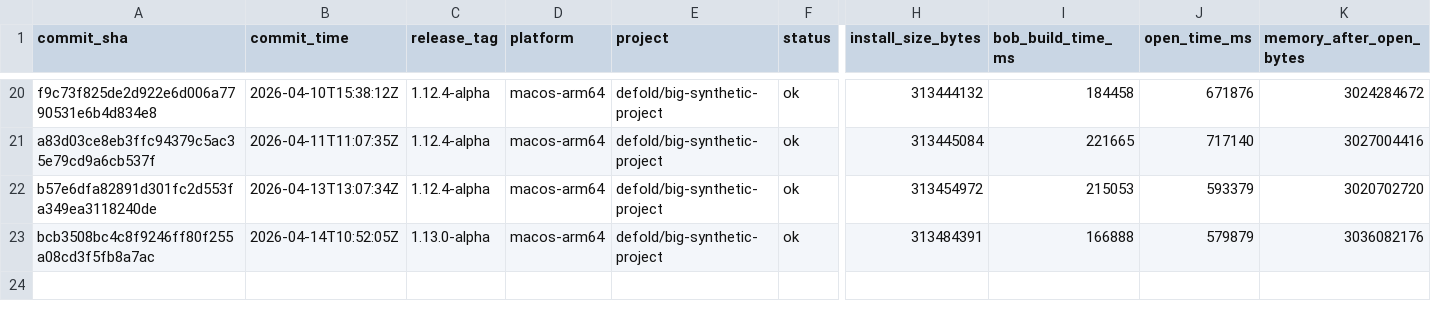
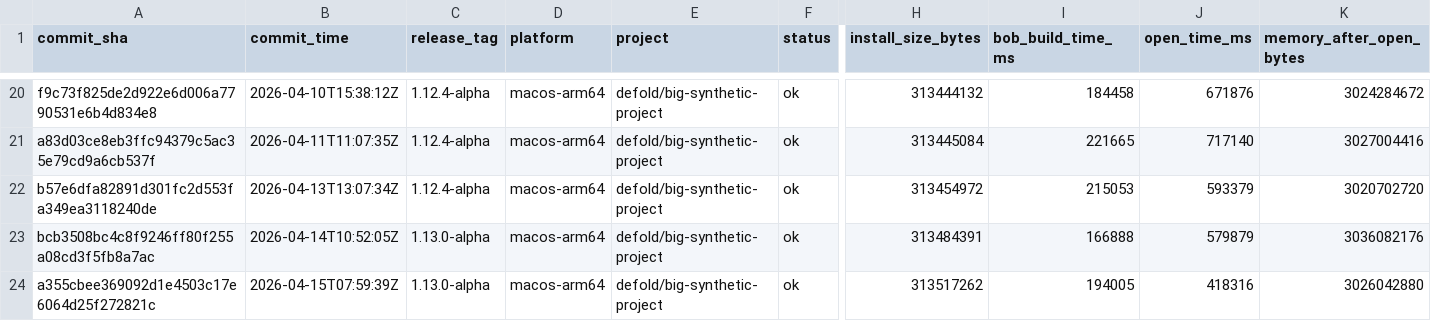
Before and after one commit to defold/tool-metrics, a CSV file: data/metrics.csv, drawn as a sheet; only a part is shown, gaps mark what is left out; rows hold the shown columns only; the diff names each change by its address in the sheet, - before the commit and + after, or states it on an @@ line.

```diff
--- a/data/metrics.csv
+++ b/data/metrics.csv
+row 24: a355cbee369092d1e4503c17e6064d25f272821c | 2026-04-15T07:59:39Z | 1.13.0-alpha | macos-arm64 | defold/big-synthetic-project | ok | 313517262 | 194005 | 418316 | 3026042880
```
Also changed, not shown: 7 other files.
